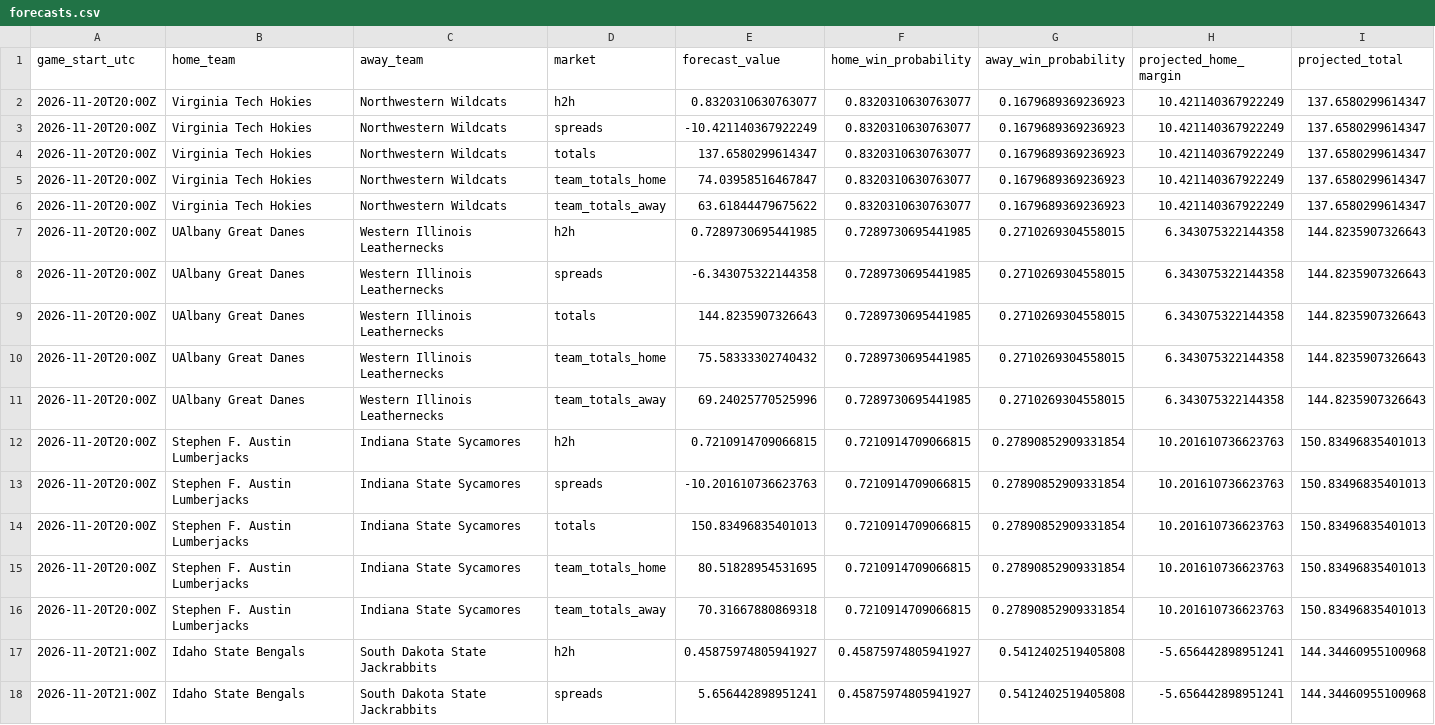
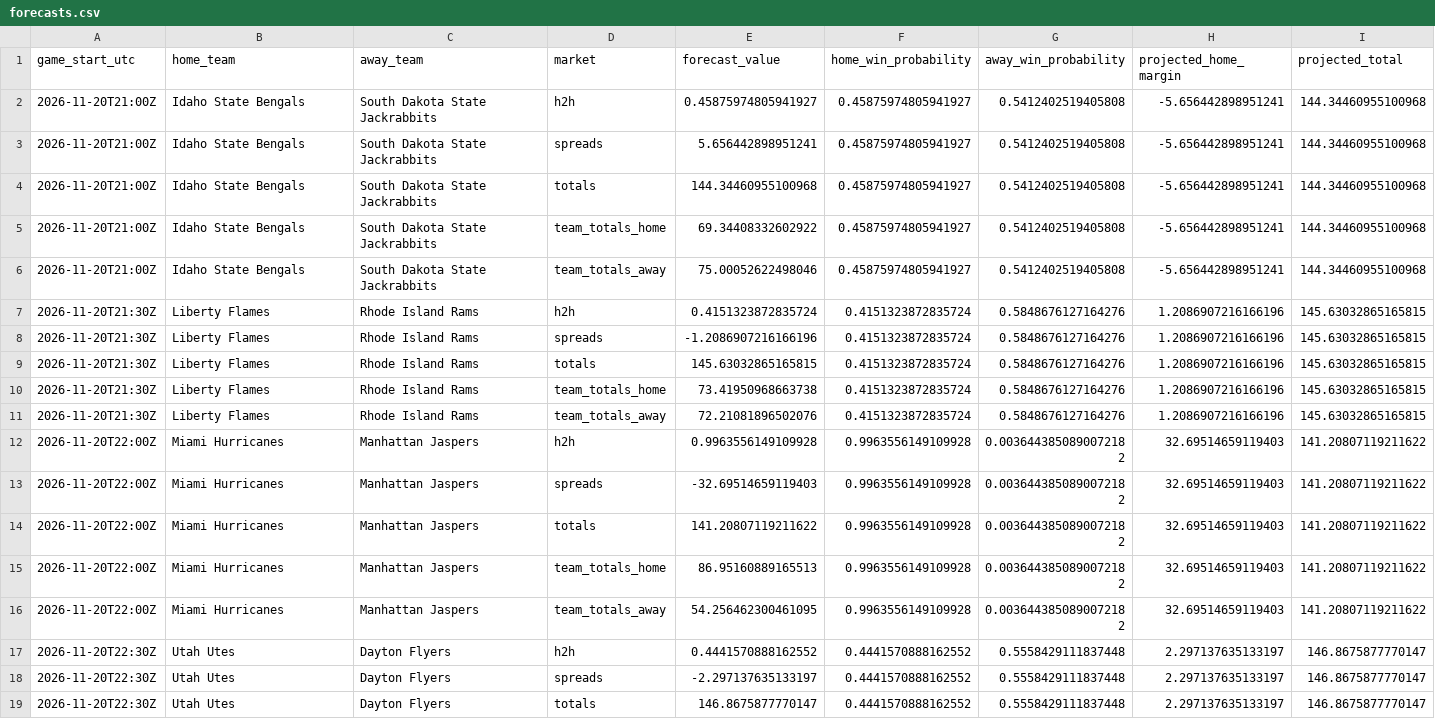
Before and after one commit to gkwalters25-prog/walts-wagers-public, a CSV file: data/forecasts.csv, drawn as a sheet; only a part is shown; the shorter side is filled out with more unchanged rows; the diff names each change by its address in the sheet, - before the commit and + after, or states it on an @@ line.

Commit message:
Refresh safe NCAAB forecasts and live odds

```diff
--- a/data/forecasts.csv
+++ b/data/forecasts.csv
-row 2: 2026-11-20T20:00Z | Virginia Tech Hokies | Northwestern Wildcats | h2h | 0.8320310630763077 | 0.8320310630763077 | 0.1679689369236923 | 10.421140367922249 | 137.6580299614347
-row 3: 2026-11-20T20:00Z | Virginia Tech Hokies | Northwestern Wildcats | spreads | -10.421140367922249 | 0.8320310630763077 | 0.1679689369236923 | 10.421140367922249 | 137.6580299614347
-row 4: 2026-11-20T20:00Z | Virginia Tech Hokies | Northwestern Wildcats | totals | 137.6580299614347 | 0.8320310630763077 | 0.1679689369236923 | 10.421140367922249 | 137.6580299614347
-row 5: 2026-11-20T20:00Z | Virginia Tech Hokies | Northwestern Wildcats | team_totals_home | 74.03958516467847 | 0.8320310630763077 | 0.1679689369236923 | 10.421140367922249 | 137.6580299614347
-row 6: 2026-11-20T20:00Z | Virginia Tech Hokies | Northwestern Wildcats | team_totals_away | 63.61844479675622 | 0.8320310630763077 | 0.1679689369236923 | 10.421140367922249 | 137.6580299614347
-row 7: 2026-11-20T20:00Z | UAlbany Great Danes | Western Illinois Leathernecks | h2h | 0.7289730695441985 | 0.7289730695441985 | 0.2710269304558015 | 6.343075322144358 | 144.8235907326643
-row 8: 2026-11-20T20:00Z | UAlbany Great Danes | Western Illinois Leathernecks | spreads | -6.343075322144358 | 0.7289730695441985 | 0.2710269304558015 | 6.343075322144358 | 144.8235907326643
-row 9: 2026-11-20T20:00Z | UAlbany Great Danes | Western Illinois Leathernecks | totals | 144.8235907326643 | 0.7289730695441985 | 0.2710269304558015 | 6.343075322144358 | 144.8235907326643
-row 10: 2026-11-20T20:00Z | UAlbany Great Danes | Western Illinois Leathernecks | team_totals_home | 75.58333302740432 | 0.7289730695441985 | 0.2710269304558015 | 6.343075322144358 | 144.8235907326643
-row 11: 2026-11-20T20:00Z | UAlbany Great Danes | Western Illinois Leathernecks | team_totals_away | 69.24025770525996 | 0.7289730695441985 | 0.2710269304558015 | 6.343075322144358 | 144.8235907326643
-row 12: 2026-11-20T20:00Z | Stephen F. Austin Lumberjacks | Indiana State Sycamores | h2h | 0.7210914709066815 | 0.7210914709066815 | 0.27890852909331854 | 10.201610736623763 | 150.83496835401013
-row 13: 2026-11-20T20:00Z | Stephen F. Austin Lumberjacks | Indiana State Sycamores | spreads | -10.201610736623763 | 0.7210914709066815 | 0.27890852909331854 | 10.201610736623763 | 150.83496835401013
-row 14: 2026-11-20T20:00Z | Stephen F. Austin Lumberjacks | Indiana State Sycamores | totals | 150.83496835401013 | 0.7210914709066815 | 0.27890852909331854 | 10.201610736623763 | 150.83496835401013
-row 15: 2026-11-20T20:00Z | Stephen F. Austin Lumberjacks | Indiana State Sycamores | team_totals_home | 80.51828954531695 | 0.7210914709066815 | 0.27890852909331854 | 10.201610736623763 | 150.83496835401013
-row 16: 2026-11-20T20:00Z | Stephen F. Austin Lumberjacks | Indiana State Sycamores | team_totals_away | 70.31667880869318 | 0.7210914709066815 | 0.27890852909331854 | 10.201610736623763 | 150.83496835401013
```
Also changed, not shown: 5 other files.
